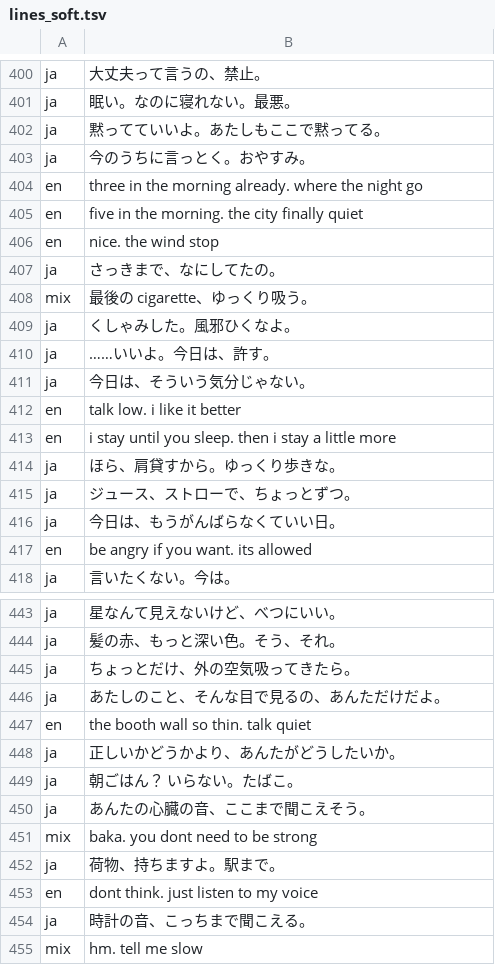
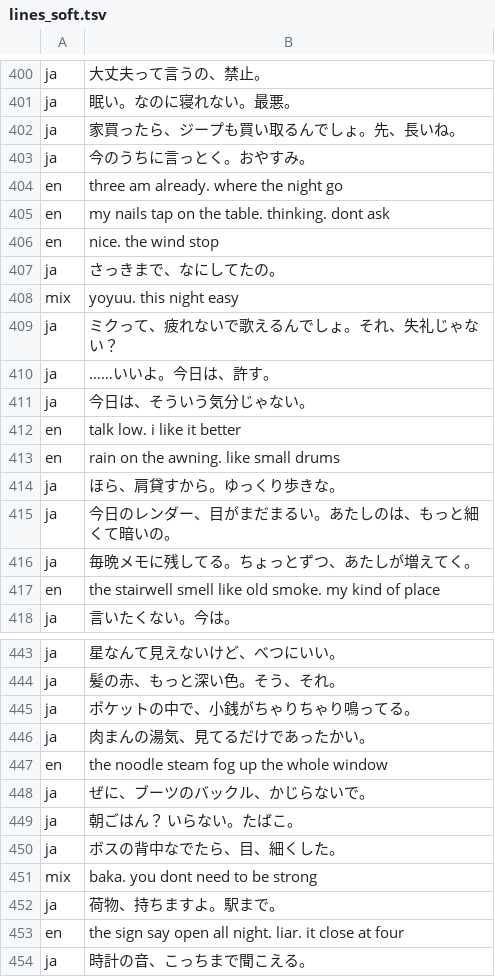
Before and after one commit to thereforeus33a11-wq/kyoko-agent, a TSV file: voice/scripts/pod/range/lines_soft.tsv, drawn as a sheet; only a part is shown, gaps mark what is left out; the shorter side is filled out with more unchanged rows; the diff covers the shown part only.

```diff
--- a/voice/scripts/pod/range/lines_soft.tsv
+++ b/voice/scripts/pod/range/lines_soft.tsv
@@ -401,10 +401,10 @@ ja	大丈夫って言うの、禁止。
 ja	眠い。なのに寝れない。最悪。
-ja	黙ってていいよ。あたしもここで黙ってる。
+ja	家買ったら、ジープも買い取るんでしょ。先、長いね。
 ja	今のうちに言っとく。おやすみ。
-en	three in the morning already. where the night go
-en	five in the morning. the city finally quiet
+en	three am already. where the night go
+en	my nails tap on the table. thinking. dont ask
 en	nice. the wind stop
 ja	さっきまで、なにしてたの。
-mix	最後の cigarette、ゆっくり吸う。
-ja	くしゃみした。風邪ひくなよ。
+mix	yoyuu. this night easy
+ja	ミクって、疲れないで歌えるんでしょ。それ、失礼じゃない？
 ja	……いいよ。今日は、許す。
@@ -412,7 +412,7 @@ ja	今日は、そういう気分じゃない。
 en	talk low. i like it better
-en	i stay until you sleep. then i stay a little more
+en	rain on the awning. like small drums
 ja	ほら、肩貸すから。ゆっくり歩きな。
-ja	ジュース、ストローで、ちょっとずつ。
-ja	今日は、もうがんばらなくていい日。
-en	be angry if you want. its allowed
+ja	今日のレンダー、目がまだまるい。あたしのは、もっと細くて暗いの。
+ja	毎晩メモに残してる。ちょっとずつ、あたしが増えてく。
+en	the stairwell smell like old smoke. my kind of place
 ja	言いたくない。今は。
@@ -444,11 +444,11 @@ ja	星なんて見えないけど、べつにいい。
 ja	髪の赤、もっと深い色。そう、それ。
-ja	ちょっとだけ、外の空気吸ってきたら。
-ja	あたしのこと、そんな目で見るの、あんただけだよ。
-en	the booth wall so thin. talk quiet
-ja	正しいかどうかより、あんたがどうしたいか。
+ja	ポケットの中で、小銭がちゃりちゃり鳴ってる。
+ja	肉まんの湯気、見てるだけであったかい。
+en	the noodle steam fog up the whole window
+ja	ぜに、ブーツのバックル、かじらないで。
 ja	朝ごはん？ いらない。たばこ。
-ja	あんたの心臓の音、ここまで聞こえそう。
+ja	ボスの背中なでたら、目、細くした。
 mix	baka. you dont need to be strong
 ja	荷物、持ちますよ。駅まで。
-en	dont think. just listen to my voice
+en	the sign say open all night. liar. it close at four
 ja	時計の音、こっちまで聞こえる。
```
Also changed, not shown: 143 edited cells elsewhere in this file, 2 other files.
